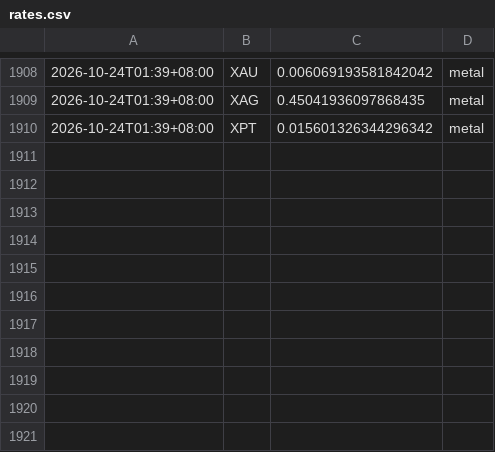
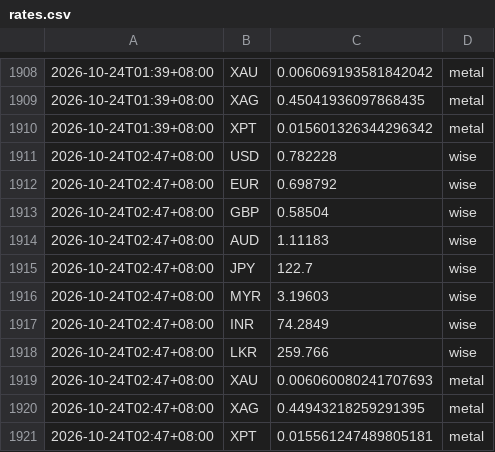
Before and after one commit to aaznavodnirmal-stack/FX-tool, a CSV file: data/rates.csv, drawn as a sheet; only a part is shown, gaps mark what is left out.

```diff
--- a/data/rates.csv
+++ b/data/rates.csv
@@ -1910 +1910,12 @@
 2026-10-24T01:39+08:00,XPT,0.015601326344296342,metal
+2026-10-24T02:47+08:00,USD,0.782228,wise
+2026-10-24T02:47+08:00,EUR,0.698792,wise
+2026-10-24T02:47+08:00,GBP,0.58504,wise
+2026-10-24T02:47+08:00,AUD,1.11183,wise
+2026-10-24T02:47+08:00,JPY,122.7,wise
+2026-10-24T02:47+08:00,MYR,3.19603,wise
+2026-10-24T02:47+08:00,INR,74.2849,wise
+2026-10-24T02:47+08:00,LKR,259.766,wise
+2026-10-24T02:47+08:00,XAU,0.006060080241707693,metal
+2026-10-24T02:47+08:00,XAG,0.44943218259291395,metal
+2026-10-24T02:47+08:00,XPT,0.015561247489805181,metal
```
Also changed, not shown: 2 other files.
